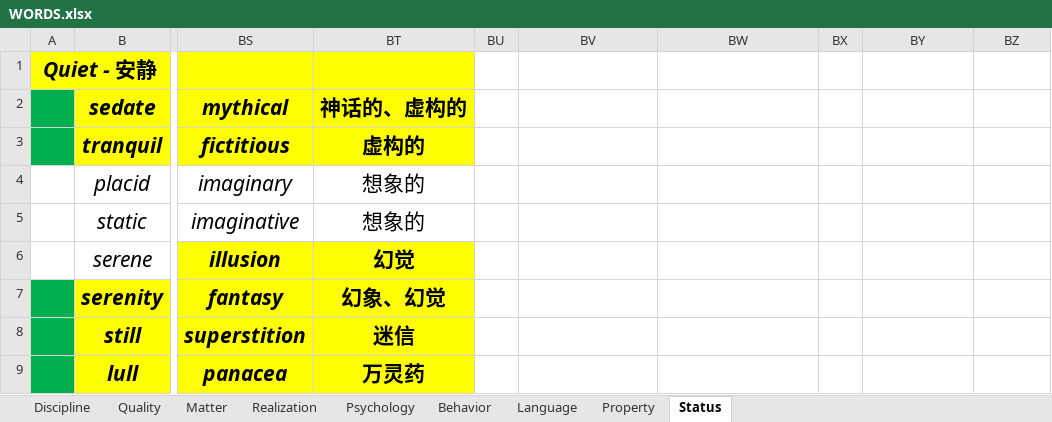
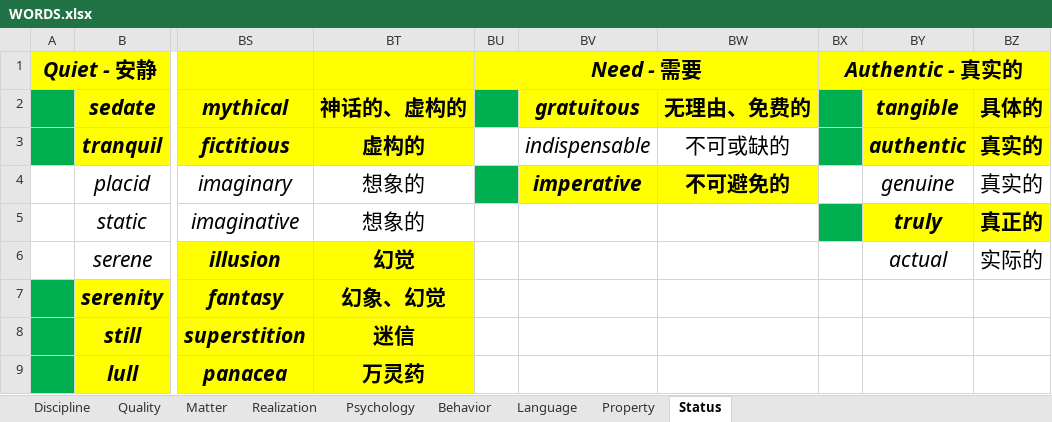
Before and after one commit to k-ning/RECORDING, an Excel workbook: WORDS.xlsx, sheet Status, drawn as a sheet; only a part is shown, gaps mark what is left out; values as stored, in another font and other column widths than the file's, no borders; the diff names each change by its address in the sheet, - before the commit and + after, or states it on an @@ line.

Commit message:
Update WORDS.xlsx

```diff
--- a/WORDS.xlsx (sheet Status)
+++ b/WORDS.xlsx (sheet Status)
-BU1: (empty)
+BU1: Need - 需要
-BU1:BZ1 fill: none
+BU1:BZ1 fill: #FFFF00
+BU1:BW1 merged
-BX1: (empty)
+BX1: Authentic - 真实的
+BX1:BZ1 merged
-BU2 fill: none
+BU2 fill: #00B050
-BV2: (empty)
+BV2: gratuitous
-BV2:BW2 fill: none
+BV2:BW2 fill: #FFFF00
-BW2: (empty)
+BW2: 无理由、免费的
-BX2:BX3 fill: none
+BX2:BX3 fill: #00B050
-BY2: (empty)
+BY2: tangible
-BY2:BZ3 fill: none
+BY2:BZ3 fill: #FFFF00
-BZ2: (empty)
+BZ2: 具体的
-BV3: (empty)
+BV3: indispensable
-BW3: (empty)
+BW3: 不可或缺的
-BY3: (empty)
+BY3: authentic
-BZ3:BZ4: (empty)
+BZ3:BZ4: 真实的
-BU4 fill: none
+BU4 fill: #00B050
-BV4: (empty)
+BV4: imperative
-BV4:BW4 fill: none
+BV4:BW4 fill: #FFFF00
-BW4: (empty)
+BW4: 不可避免的
-BY4: (empty)
+BY4: genuine
-BX5 fill: none
+BX5 fill: #00B050
-BY5: (empty)
+BY5: truly
-BY5:BZ5 fill: none
+BY5:BZ5 fill: #FFFF00
-BZ5: (empty)
+BZ5: 真正的
-BY6: (empty)
+BY6: actual
-BZ6: (empty)
+BZ6: 实际的
```
